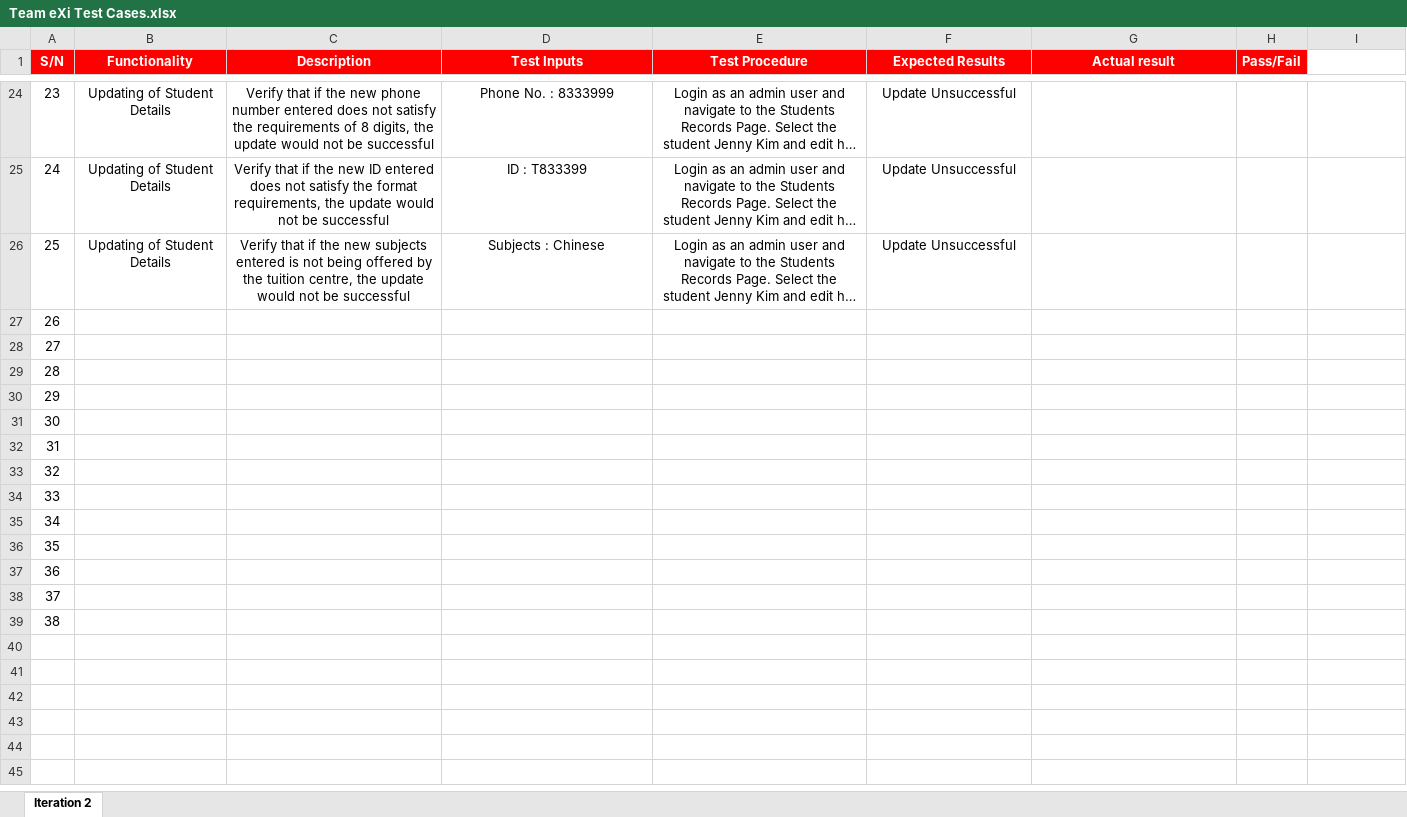
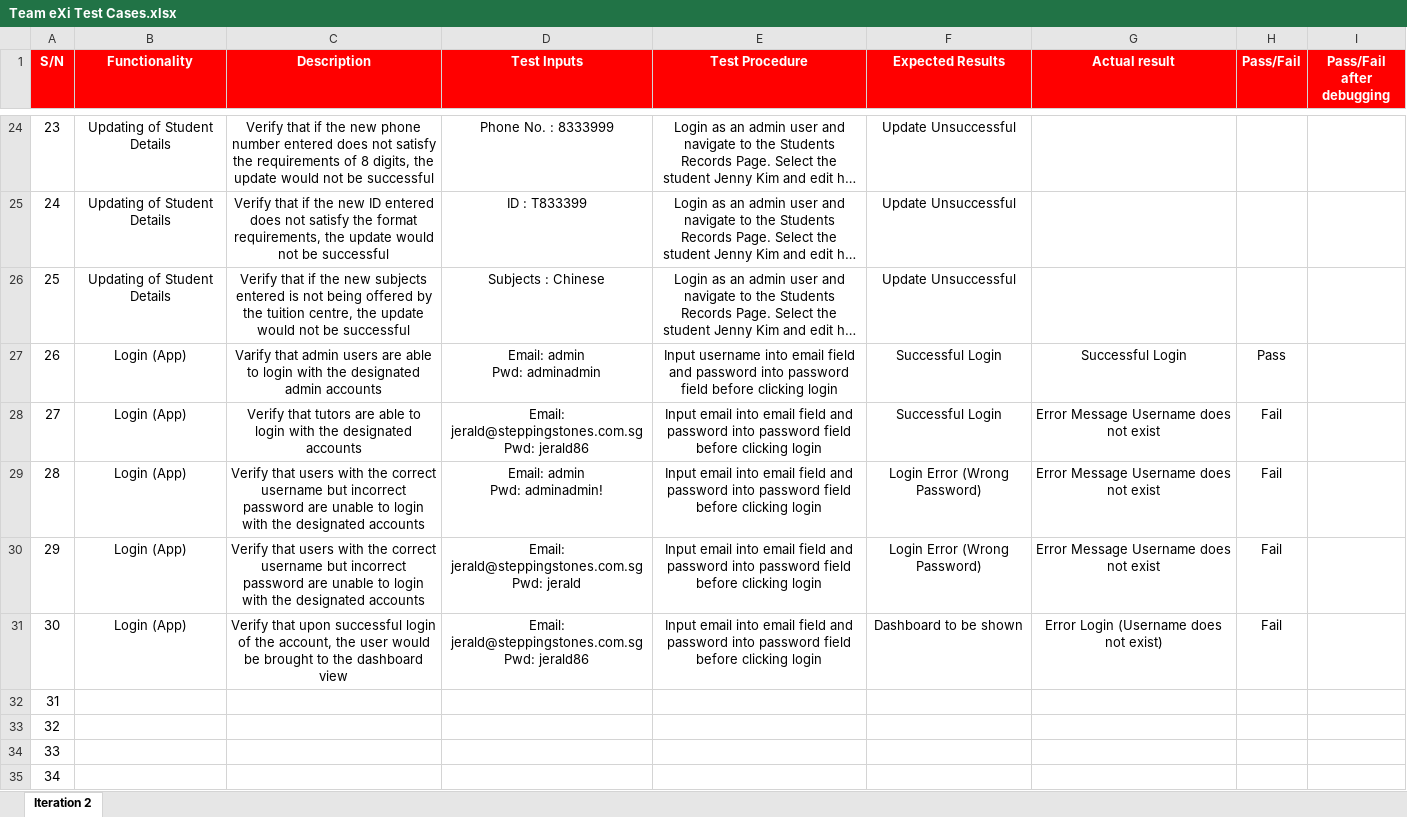
Before and after one commit to TeameXi/Thriving-Stones-Project, an Excel workbook: testing/Team eXi Test Cases.xlsx, sheet Iteration 2, drawn as a sheet; only a part is shown, gaps mark what is left out; the shorter side is filled out with more unchanged rows; long unchanged cells end in …; values as stored, in another font and other column widths than the file's, no borders; conditional formats not drawn; ↵ is a line break in a cell; the diff names each change by its address in the sheet, - before the commit and + after, or states it on an @@ line.

Commit message:
testing for login functionality on app

```diff
--- a/testing/Team eXi Test Cases.xlsx (sheet Iteration 2)
+++ b/testing/Team eXi Test Cases.xlsx (sheet Iteration 2)
-I1: (empty)
+I1: Pass/Fail after debugging
-I1 fill: none
+I1 fill: #FF0000
-B27:B31 (Functionality): (empty)
+B27:B31 (Functionality): Login (App)
-C27 (Description): (empty)
+C27 (Description): Varify that admin users are able to login with the designated admin accounts
-D27 (Test Inputs): (empty)
+D27 (Test Inputs): Email: admin ↵ Pwd: adminadmin
-E27 (Test Procedure): (empty)
+E27 (Test Procedure): Input username into email field and password into password field before clicking login
-F27:F28 (Expected Results): (empty)
+F27:F28 (Expected Results): Successful Login
-G27 (Actual result): (empty)
+G27 (Actual result): Successful Login
-H27 (Pass/Fail): (empty)
+H27 (Pass/Fail): Pass
-C28 (Description): (empty)
+C28 (Description): Verify that tutors are able to login with the designated accounts
-D28 (Test Inputs): (empty)
+D28 (Test Inputs): Email: jerald@steppingstones.com.sg ↵ Pwd: jerald86
-E28:E31 (Test Procedure): (empty)
+E28:E31 (Test Procedure): Input email into email field and password into password field before clicking login
-G28:G30 (Actual result): (empty)
+G28:G30 (Actual result): Error Message Username does not exist
-H28:H31 (Pass/Fail): (empty)
+H28:H31 (Pass/Fail): Fail
-C29:C30 (Description): (empty)
+C29:C30 (Description): Verify that users with the correct username but incorrect password are unable to login with the designated accounts
-D29 (Test Inputs): (empty)
+D29 (Test Inputs): Email: admin ↵ Pwd: adminadmin!
-F29:F30 (Expected Results): (empty)
+F29:F30 (Expected Results): Login Error (Wrong Password)
-D30 (Test Inputs): (empty)
+D30 (Test Inputs): Email: jerald@steppingstones.com.sg ↵ Pwd: jerald
-C31 (Description): (empty)
+C31 (Description): Verify that upon successful login of the account, the user would be brought to the dashboard view
-D31 (Test Inputs): (empty)
+D31 (Test Inputs): Email: jerald@steppingstones.com.sg ↵ Pwd: jerald86
-F31 (Expected Results): (empty)
+F31 (Expected Results): Dashboard to be shown
-G31 (Actual result): (empty)
+G31 (Actual result): Error Login (Username does not exist)
```
Also changed, not shown: 2 other files.
